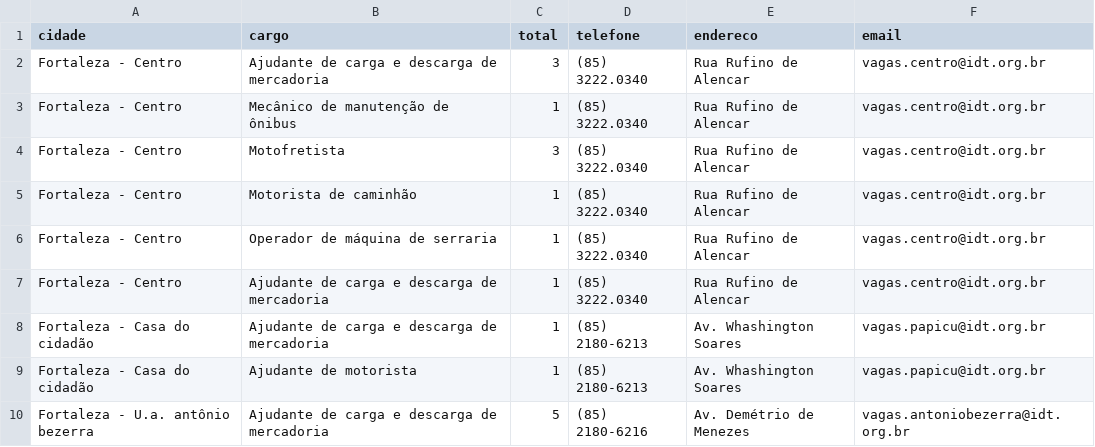
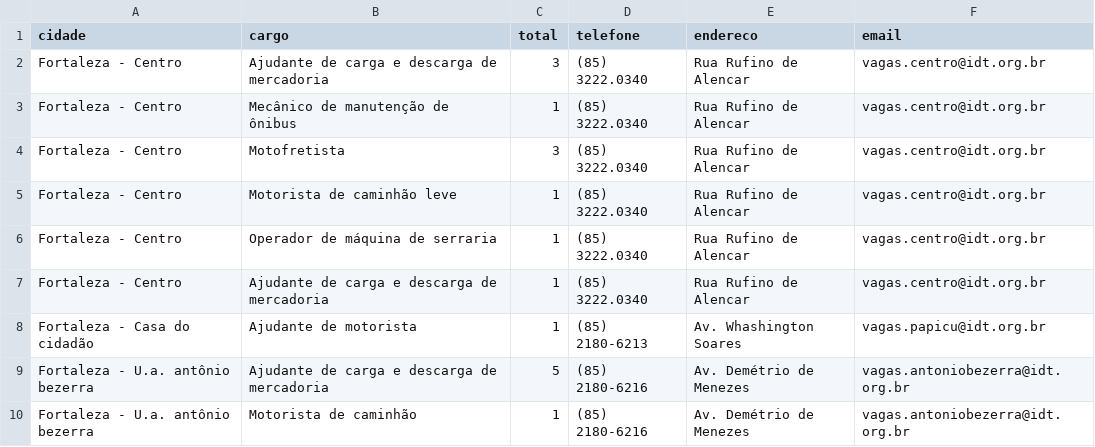
Before and after one commit to jfilhoempresarial-ops/tralienigena, a CSV file: vagas.csv, drawn as a sheet; only a part is shown; the shorter side is filled out with more unchanged rows; the diff covers the shown part only.

```diff
--- a/vagas.csv
+++ b/vagas.csv
@@ -4,6 +4,5 @@ Fortaleza - Centro,Mecânico de manutenção de ônibus,1,(85) 3222.0340,Rua Ruf
 Fortaleza - Centro,Motofretista,3,(85) 3222.0340,Rua Rufino de Alencar,vagas.centro@idt.org.br
-Fortaleza - Centro,Motorista de caminhão,1,(85) 3222.0340,Rua Rufino de Alencar,vagas.centro@idt.org.br
+Fortaleza - Centro,Motorista de caminhão leve,1,(85) 3222.0340,Rua Rufino de Alencar,vagas.centro@idt.org.br
 Fortaleza - Centro,Operador de máquina de serraria,1,(85) 3222.0340,Rua Rufino de Alencar,vagas.centro@idt.org.br
 Fortaleza - Centro,Ajudante de carga e descarga de mercadoria,1,(85) 3222.0340,Rua Rufino de Alencar,vagas.centro@idt.org.br
-Fortaleza - Casa do cidadão,Ajudante de carga e descarga de mercadoria,1,(85) 2180-6213,Av. Whashington Soares,vagas.papicu@idt.org.br
 Fortaleza - Casa do cidadão,Ajudante de motorista,1,(85) 2180-6213,Av. Whashington Soares,vagas.papicu@idt.org.br
```
Also changed, not shown: 2 added rows, 1 removed row and 6 edited cells elsewhere in this file.
